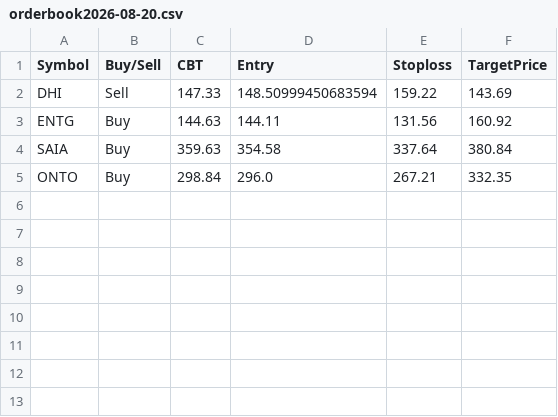
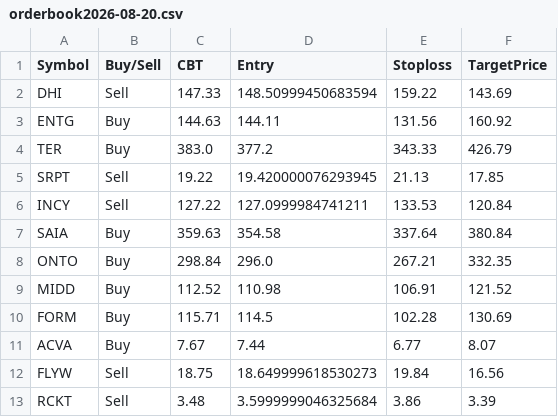
Before and after one commit to faizjio7011-code/trade_signals, a CSV file: orderbook/orderbook2026-08-20.csv, drawn as a sheet.

Commit message:
Upload orderbook2026-08-20.csv

```diff
--- a/orderbook/orderbook2026-08-20.csv
+++ b/orderbook/orderbook2026-08-20.csv
@@ -3,3 +3,11 @@ DHI,Sell,147.33,148.50999450683594,159.22,143.69
 ENTG,Buy,144.63,144.11,131.56,160.92
+TER,Buy,383.0,377.2,343.33,426.79
+SRPT,Sell,19.22,19.420000076293945,21.13,17.85
+INCY,Sell,127.22,127.0999984741211,133.53,120.84
 SAIA,Buy,359.63,354.58,337.64,380.84
 ONTO,Buy,298.84,296.0,267.21,332.35
+MIDD,Buy,112.52,110.98,106.91,121.52
+FORM,Buy,115.71,114.5,102.28,130.69
+ACVA,Buy,7.67,7.44,6.77,8.07
+FLYW,Sell,18.75,18.649999618530273,19.84,16.56
+RCKT,Sell,3.48,3.5999999046325684,3.86,3.39
```
